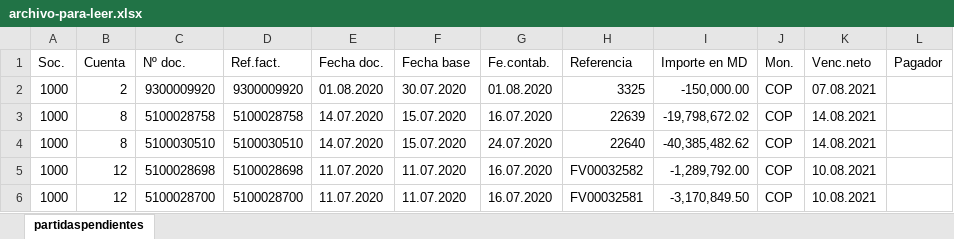
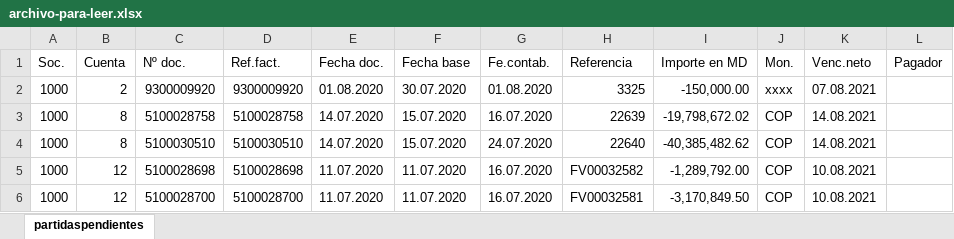
Before and after one commit to camilomontoyau/neyder-excel, an Excel workbook: archivo-para-leer.xlsx, sheet partidaspendientes, drawn as a sheet; only a part is shown; values as stored, in another font and other column widths than the file's, no borders; charts and pictures not drawn; the diff names each change by its address in the sheet, - before the commit and + after, or states it on an @@ line.

Commit message:
leyendo archivo y pasando a otro archivo

```diff
--- a/archivo-para-leer.xlsx (sheet partidaspendientes)
+++ b/archivo-para-leer.xlsx (sheet partidaspendientes)
-J2 (Mon.): COP
+J2 (Mon.): xxxx
```
Also changed, not shown: charts or pictures, 3 other files.
